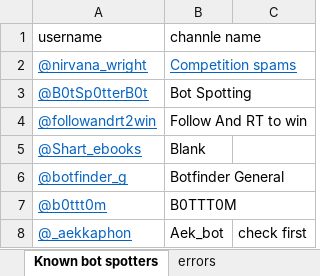
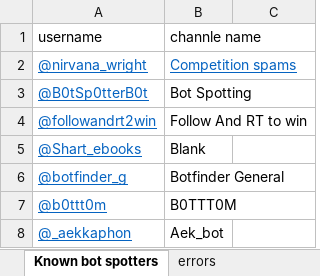
Before and after one commit to Brandon-Valley/twitterContestBot, an Excel workbook: improvement data.xlsx, sheet Known bot spotters, drawn as a sheet; values as stored, in another font and other column widths than the file's, no borders; the diff names each change by its address in the sheet, - before the commit and + after, or states it on an @@ line.

```diff
--- a/improvement data.xlsx (sheet Known bot spotters)
+++ b/improvement data.xlsx (sheet Known bot spotters)
-C8: check first
+C8: (empty)
```
Also changed, not shown: 3 other files.
